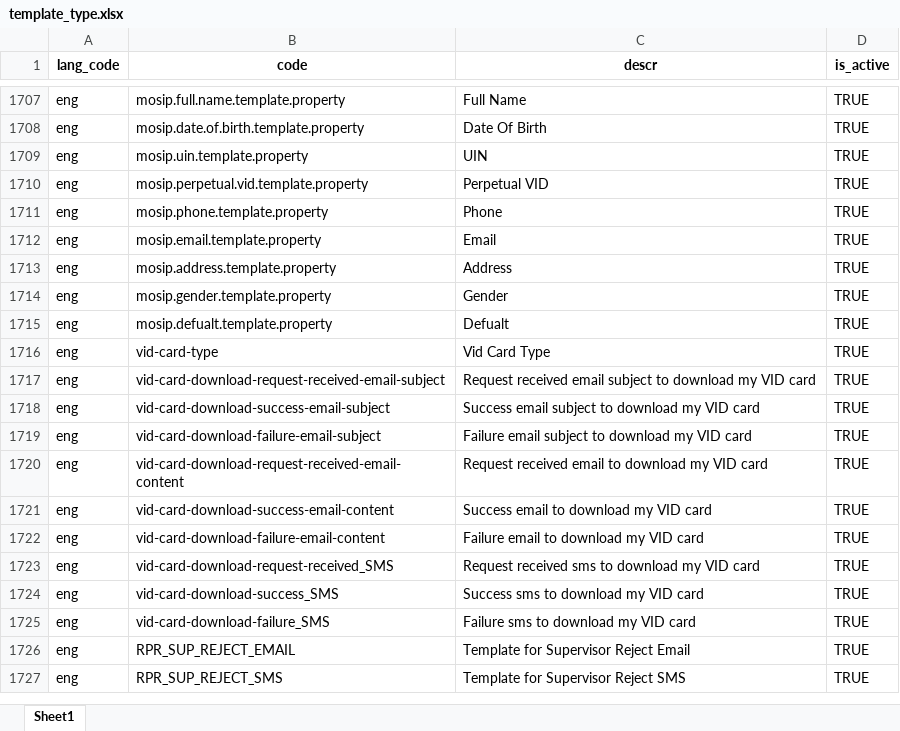
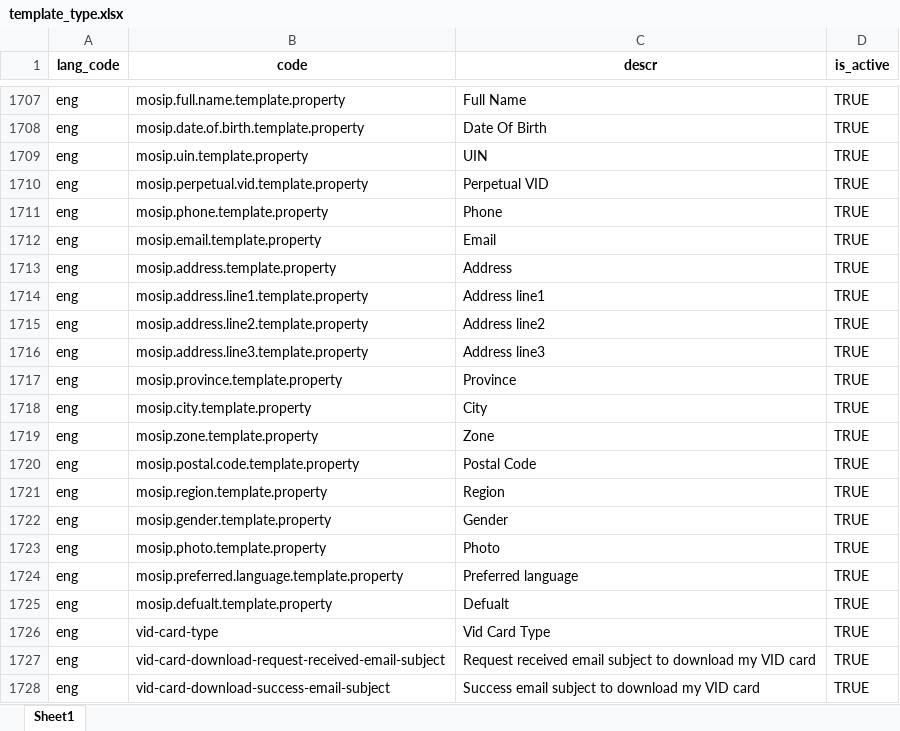
Before and after one commit to zpass-tech-team/mosip-data, an Excel workbook: mosip_master/xlsx/template_type.xlsx, sheet Sheet1, drawn as a sheet; only a part is shown, gaps mark what is left out; the shorter side is filled out with more unchanged rows; values as stored, in another font and other column widths than the file's, no borders; the diff covers the shown part only; the diff names each change by its address in the sheet, - before the commit and + after, or states it on an @@ line.

Commit message:
updated templated (#241)
* updated templated

* updated templates-1

```diff
--- a/mosip_master/xlsx/template_type.xlsx (sheet Sheet1)
+++ b/mosip_master/xlsx/template_type.xlsx (sheet Sheet1)
+row 1714: eng | mosip.address.line1.template.property | Address line1 | TRUE
+row 1715: eng | mosip.address.line2.template.property | Address line2 | TRUE
+row 1716: eng | mosip.address.line3.template.property | Address line3 | TRUE
+row 1717: eng | mosip.province.template.property | Province | TRUE
+row 1718: eng | mosip.city.template.property | City | TRUE
+row 1719: eng | mosip.zone.template.property | Zone | TRUE
+row 1720: eng | mosip.postal.code.template.property | Postal Code | TRUE
+row 1721: eng | mosip.region.template.property | Region | TRUE
+row 1723: eng | mosip.photo.template.property | Photo | TRUE
+row 1724: eng | mosip.preferred.language.template.property | Preferred language | TRUE
```
Also changed, not shown: 26 added rows elsewhere in this sheet, mosip_master/xlsx/template.xlsx.
